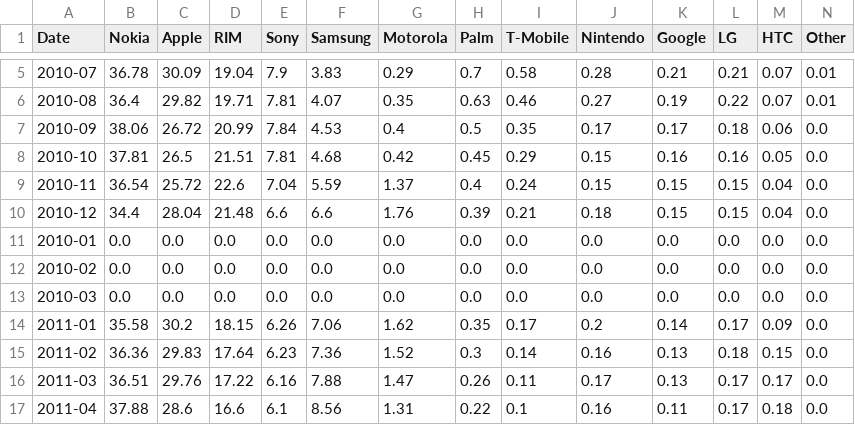
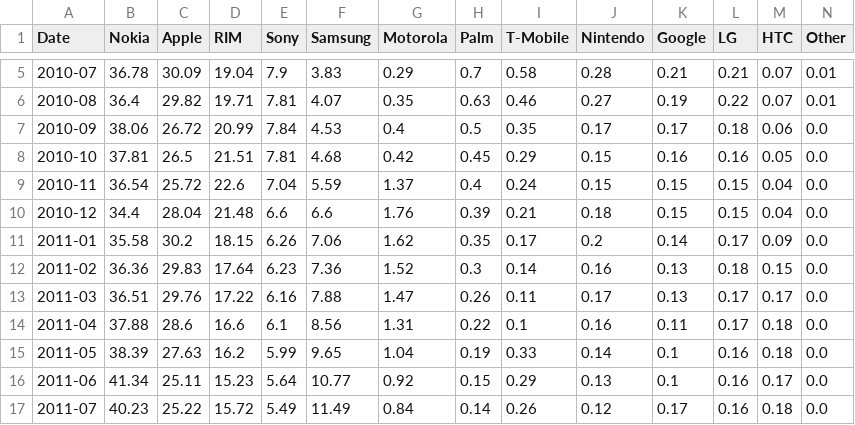
Before and after one commit to smartphonesmap/csv, a CSV file: bcrace.csv, drawn as a sheet; only a part is shown, gaps mark what is left out; the shorter side is filled out with more unchanged rows; rows hold the shown columns only; the diff names each change by its address in the sheet, - before the commit and + after, or states it on an @@ line.

Commit message:
Update bcrace.csv

```diff
--- a/bcrace.csv
+++ b/bcrace.csv
-row 11: 2010-01 | 0.0 | 0.0 | 0.0 | 0.0 | 0.0 | 0.0 | 0.0 | 0.0 | 0.0 | 0.0 | 0.0 | 0.0 | 0.0
-row 12: 2010-02 | 0.0 | 0.0 | 0.0 | 0.0 | 0.0 | 0.0 | 0.0 | 0.0 | 0.0 | 0.0 | 0.0 | 0.0 | 0.0
-row 13: 2010-03 | 0.0 | 0.0 | 0.0 | 0.0 | 0.0 | 0.0 | 0.0 | 0.0 | 0.0 | 0.0 | 0.0 | 0.0 | 0.0
```
